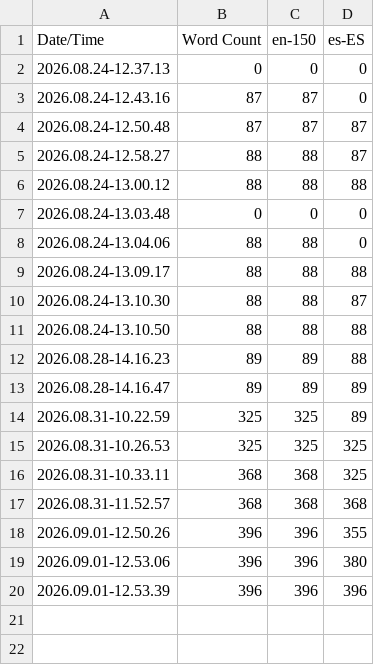
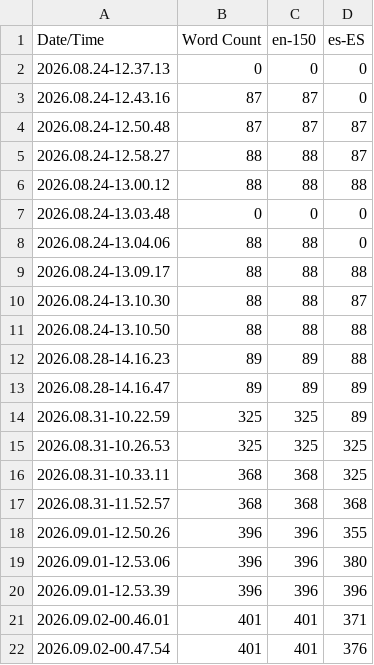
Before and after one commit to Angelosz/indiegg-gamejam-2026, a CSV file: Content/Localization/Game/Game.csv, drawn as a sheet; the diff names each change by its address in the sheet, - before the commit and + after, or states it on an @@ line.

Commit message:
Nueva entrega. Abandono el Game Instance.
- Sala Interrogante funcional.
- Paredes del escenario bonita.
- Lo de las puertas no recuerdo si lo hice hoy o ayer.
- Pulidas varias.

```diff
--- a/Content/Localization/Game/Game.csv
+++ b/Content/Localization/Game/Game.csv
+row 21: 2026.09.02-00.46.01 | 401 | 401 | 371
+row 22: 2026.09.02-00.47.54 | 401 | 401 | 376
```
Also changed, not shown: 35 other files.
